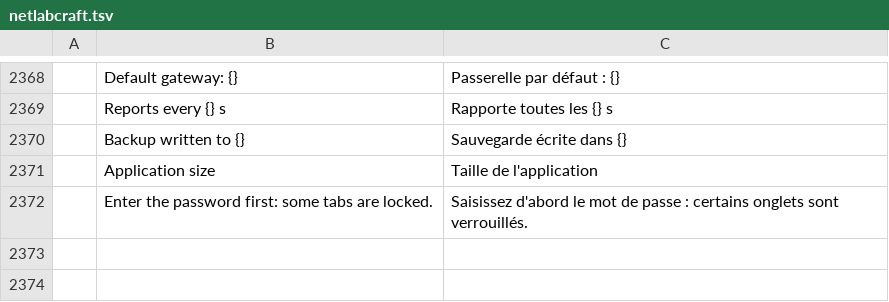
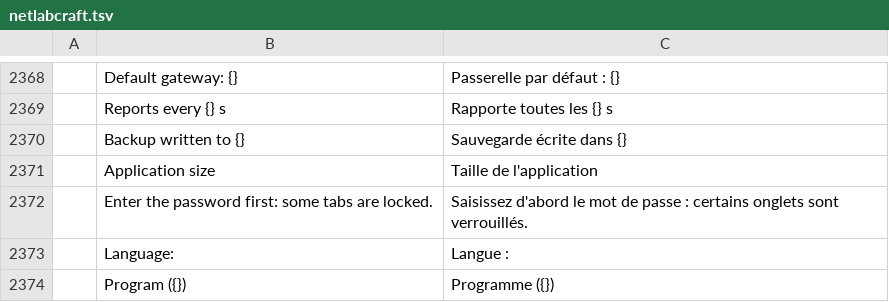
Before and after one commit to ayozetr/netlabcraft, a TSV file: locales/fr/netlabcraft.tsv, drawn as a sheet; only a part is shown, gaps mark what is left out; the diff names each change by its address in the sheet, - before the commit and + after, or states it on an @@ line.

Commit message:
Run Python and JavaScript subsets on programmable boards
A Board SBC can run a documented subset of Python and a Board MCU a subset
of JavaScript besides BoardScript. Both front ends produce one syntax tree
that compiles to a flat list of operations run by a machine with its own
stack, so a program pauses in simulated time. Every run is bounded (steps,
calls, lists, text, variables, requests). The language is stored in the
board (board.language, additive), chosen with board.program or the Language
list of the Programming tab.

```diff
--- a/locales/fr/netlabcraft.tsv
+++ b/locales/fr/netlabcraft.tsv
+row 2373:  | Language: | Langue :
+row 2374:  | Program ({}) | Programme ({})
```
Also changed, not shown: locales/de/netlabcraft.tsv, locales/es/netlabcraft.tsv, 16 other files.
